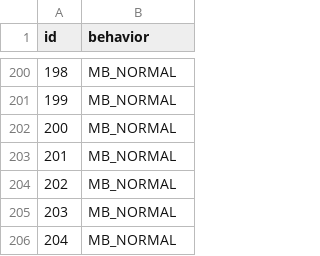
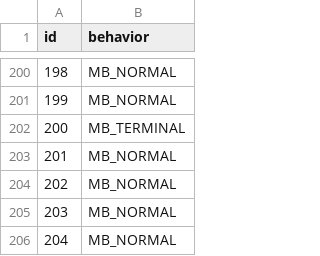
Before and after one commit to abelardthebard/fallout-evolution, a CSV file: porytiles/vault-extras/attributes.csv, drawn as a sheet; only a part is shown, gaps mark what is left out.

```diff
--- a/porytiles/vault-extras/attributes.csv
+++ b/porytiles/vault-extras/attributes.csv
@@ -201,3 +201,3 @@ id,behavior
 199,MB_NORMAL
-200,MB_NORMAL
+200,MB_TERMINAL
 201,MB_NORMAL
```
Also changed, not shown: 30 other files.
